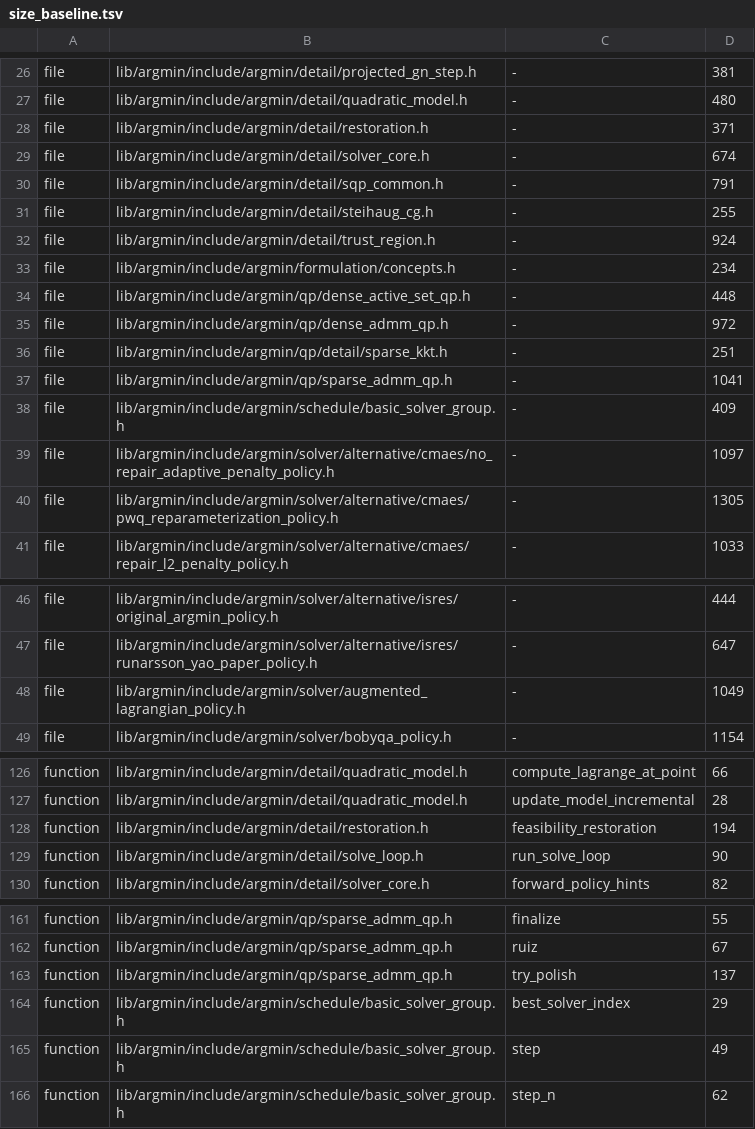
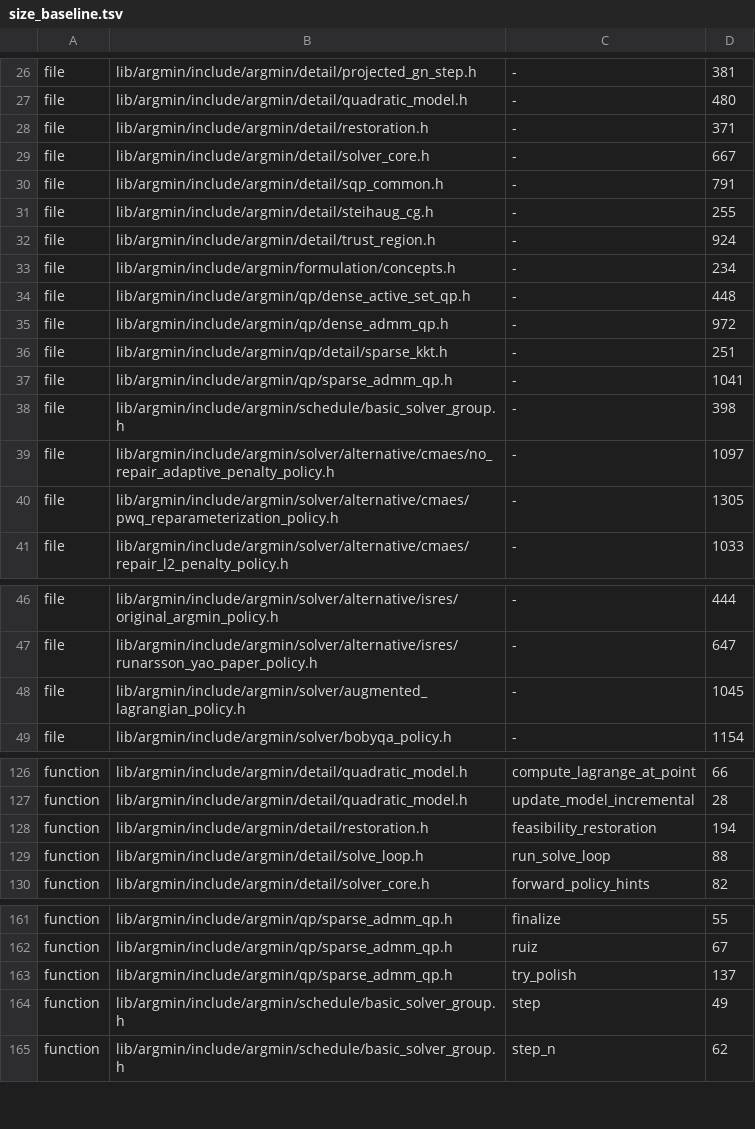
Before and after one commit to skrede/argmin, a TSV file: scripts/size_baseline.tsv, drawn as a sheet; only a part is shown, gaps mark what is left out; the diff covers the shown part only.

Commit message:
Fix: seed the start's constraint violation for inequality-only states and rank solver-group members on the shared best-iterate comparator.
- Read a state's constraint values through one shape-aware helper, so the moving-asymptote states seed and report their true violation instead of 0
- Guard the best-iterate seed and the constraint-violation accessor against a rejected problem, whose constraint values are never filled
- Extend the best-iterate comparator to rank two status-carrying iterates, so a certified iterate beats one that makes no claim
- Rank solver-group members with that comparator and each member's own status instead of a hand-written copy
- Fold the augmented-Lagrangian inner chunks with the same comparator
- Add regression tests for the violation reported from an infeasible start and for the group's ranking
- Re-record the size baseline for the units that shrank

```diff
--- a/scripts/size_baseline.tsv
+++ b/scripts/size_baseline.tsv
@@ -28,3 +28,3 @@ file	lib/argmin/include/argmin/detail/quadratic_model.h	-	480
 file	lib/argmin/include/argmin/detail/restoration.h	-	371
-file	lib/argmin/include/argmin/detail/solver_core.h	-	674
+file	lib/argmin/include/argmin/detail/solver_core.h	-	667
 file	lib/argmin/include/argmin/detail/sqp_common.h	-	791
@@ -37,3 +37,3 @@ file	lib/argmin/include/argmin/qp/detail/sparse_kkt.h	-	251
 file	lib/argmin/include/argmin/qp/sparse_admm_qp.h	-	1041
-file	lib/argmin/include/argmin/schedule/basic_solver_group.h	-	409
+file	lib/argmin/include/argmin/schedule/basic_solver_group.h	-	398
 file	lib/argmin/include/argmin/solver/alternative/cmaes/no_repair_adaptive_penalty_policy.h	-	1097
@@ -47,3 +47,3 @@ file	lib/argmin/include/argmin/solver/alternative/isres/original_argmin_policy.h
 file	lib/argmin/include/argmin/solver/alternative/isres/runarsson_yao_paper_policy.h	-	647
-file	lib/argmin/include/argmin/solver/augmented_lagrangian_policy.h	-	1049
+file	lib/argmin/include/argmin/solver/augmented_lagrangian_policy.h	-	1045
 file	lib/argmin/include/argmin/solver/bobyqa_policy.h	-	1154
@@ -128,3 +128,3 @@ function	lib/argmin/include/argmin/detail/quadratic_model.h	update_model_increme
 function	lib/argmin/include/argmin/detail/restoration.h	feasibility_restoration	194
-function	lib/argmin/include/argmin/detail/solve_loop.h	run_solve_loop	90
+function	lib/argmin/include/argmin/detail/solve_loop.h	run_solve_loop	88
 function	lib/argmin/include/argmin/detail/solver_core.h	forward_policy_hints	82
@@ -163,3 +163,2 @@ function	lib/argmin/include/argmin/qp/sparse_admm_qp.h	ruiz	67
 function	lib/argmin/include/argmin/qp/sparse_admm_qp.h	try_polish	137
-function	lib/argmin/include/argmin/schedule/basic_solver_group.h	best_solver_index	29
 function	lib/argmin/include/argmin/schedule/basic_solver_group.h	step	49
```
Also changed, not shown: 1 edited cell elsewhere in this file, 8 other files.
